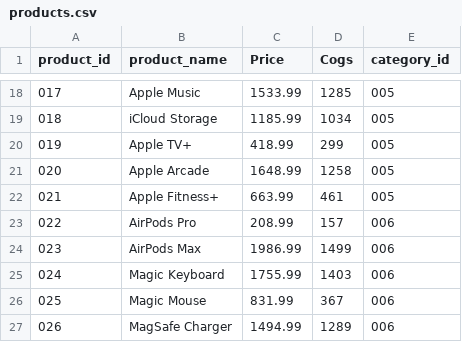
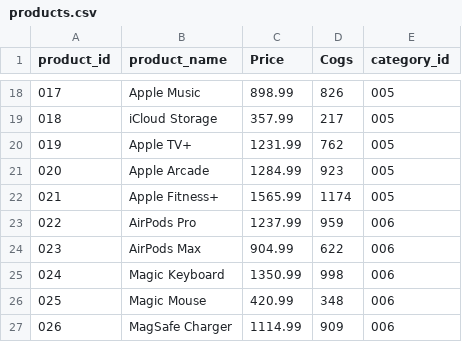
Before and after one commit to Taimalee/SQL_APPLE, a CSV file: products.csv, drawn as a sheet; only a part is shown, gaps mark what is left out; the diff covers the shown part only.

```diff
--- a/products.csv
+++ b/products.csv
@@ -18,10 +18,10 @@ product_id,product_name,Price,Cogs,category_id
-017,Apple Music,1533.99,1285,005
-018,iCloud Storage,1185.99,1034,005
-019,Apple TV+,418.99,299,005
-020,Apple Arcade,1648.99,1258,005
-021,Apple Fitness+,663.99,461,005
-022,AirPods Pro,208.99,157,006
-023,AirPods Max,1986.99,1499,006
-024,Magic Keyboard,1755.99,1403,006
-025,Magic Mouse,831.99,367,006
-026,MagSafe Charger,1494.99,1289,006
+017,Apple Music,898.99,826,005
+018,iCloud Storage,357.99,217,005
+019,Apple TV+,1231.99,762,005
+020,Apple Arcade,1284.99,923,005
+021,Apple Fitness+,1565.99,1174,005
+022,AirPods Pro,1237.99,959,006
+023,AirPods Max,904.99,622,006
+024,Magic Keyboard,1350.99,998,006
+025,Magic Mouse,420.99,348,006
+026,MagSafe Charger,1114.99,909,006
```
Also changed, not shown: 32 edited cells elsewhere in this file, customers.csv, inventory.csv, 5 other files.
